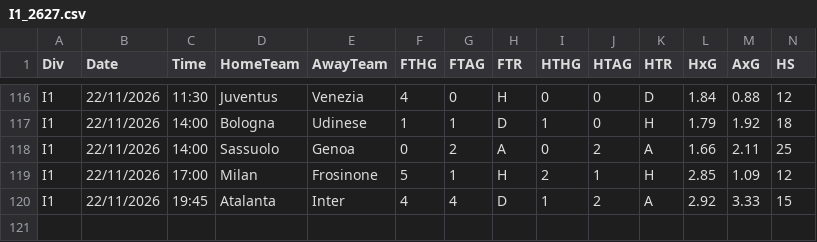
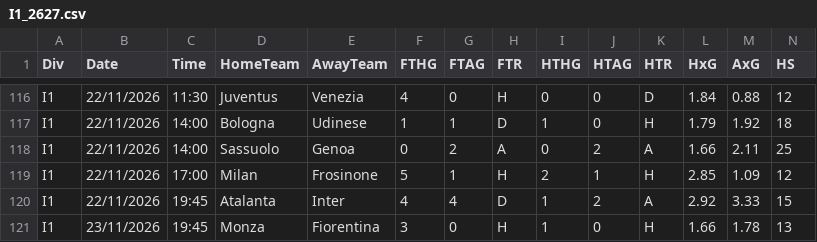
Before and after one commit to jc5ks4n7fz-art/voetbal-data, a CSV file: data/fd/I1_2627.csv, drawn as a sheet; only a part is shown, gaps mark what is left out; rows hold the shown columns only; the diff names each change by its address in the sheet, - before the commit and + after, or states it on an @@ line.

```diff
--- a/data/fd/I1_2627.csv
+++ b/data/fd/I1_2627.csv
+row 121: I1 | 23/11/2026 | 19:45 | Monza | Fiorentina | 3 | 0 | H | 1 | 0 | H | 1.66 | 1.78 | 13
```
Also changed, not shown: data/fd/E0_2627.csv, data/fd/SP1_2627.csv, 5 other files.
